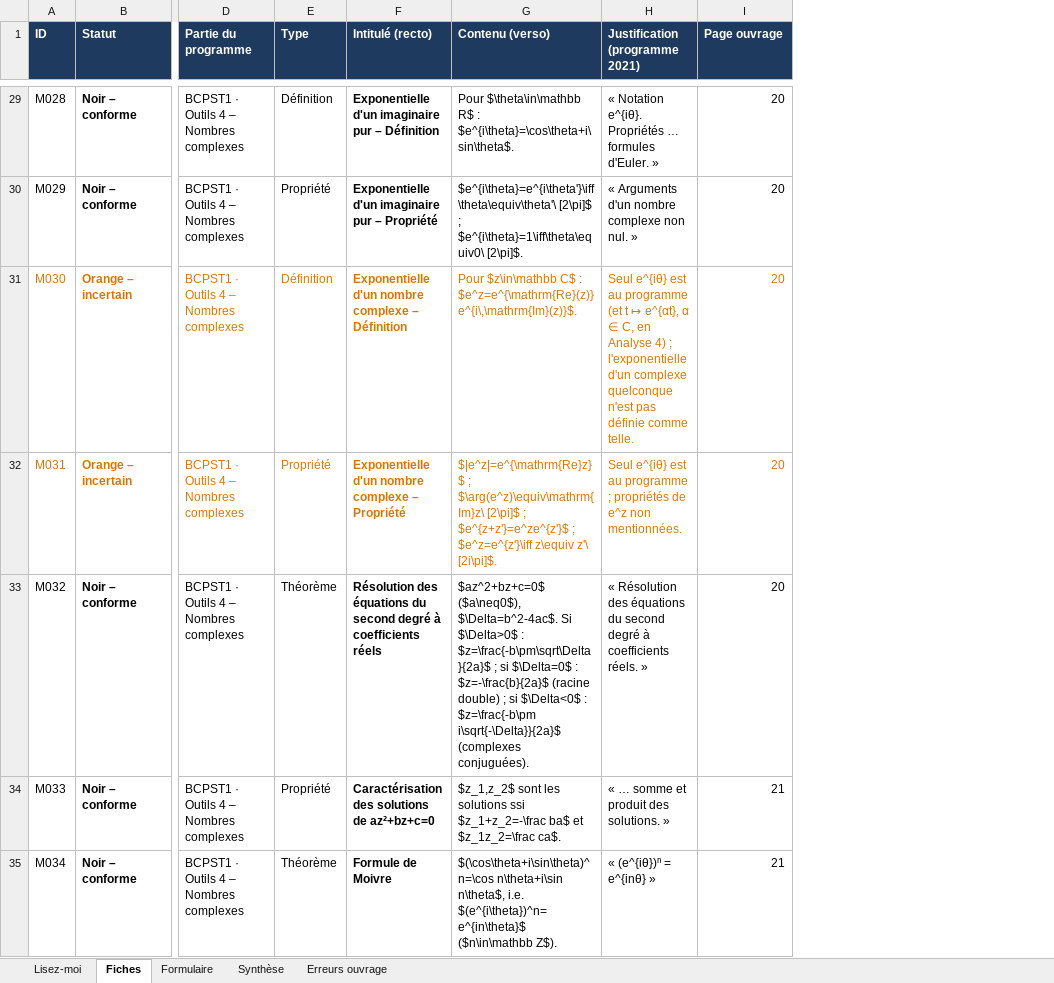
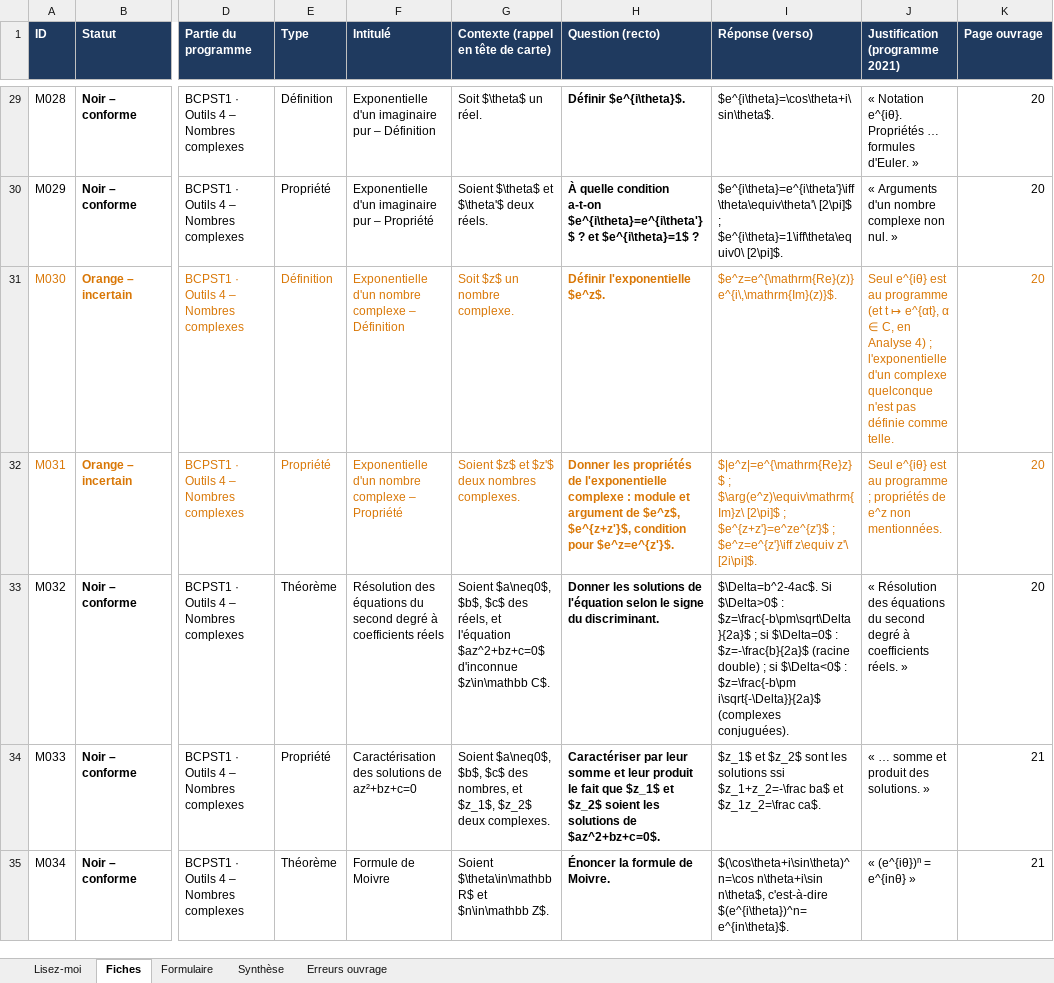
Before and after one commit to svtbordi/flashcards-formules, an Excel workbook: source/fiches_maths.xlsx, sheet Fiches, drawn as a sheet; only a part is shown, gaps mark what is left out; values as stored, in another font and other column widths than the file's, no borders; addresses are those after the commit; the diff covers the shown part only; the diff names each change by its address in the sheet, - before the commit and + after, or states it on an @@ line.

```diff
--- a/source/fiches_maths.xlsx (sheet Fiches)
+++ b/source/fiches_maths.xlsx (sheet Fiches)
+column G, row 1: Contexte (rappel en tête de carte); rows 29-35: Soit $\theta$ un réel. | Soient $\theta$ et $\theta'$ deux réels. | Soit $z$ un nombre complexe. | Soient $z$ et $z'$ deux nombres complexes. | Soient $a\neq0$, $b$, $c$ des réels, et l'équation $az^2+bz+c=0$ d'inconnue $z\in\mathbb C$. | Soient $a\neq0$, $b$, $c$ des nombres, et $z_1$, $z_2$ deux complexes. | Soient $\theta\in\mathbb R$ et $n\in\mathbb Z$.
+column H (Question (recto)), rows 29-35: Définir $e^{i\theta}$. | À quelle condition a-t-on $e^{i\theta}=e^{i\theta'}$ ? et $e^{i\theta}=1$ ? | Définir l'exponentielle $e^z$. | Donner les propriétés de l'exponentielle complexe : module et argument de $e^z$, $e^{z+z'}$, condition pour $e^z=e^{z'}$. | Donner les solutions de l'équation selon le signe du discriminant. | Caractériser par leur somme et leur produit le fait que $z_1$ et $z_2$ soient les solutions de $az^2+bz+c=0$. | Énoncer la formule de Moivre.
-F1: Intitulé (recto)
+F1: Intitulé
-I1: Contenu (verso)
+I1: Réponse (verso)
-F29:F35 bold: on
+F29:F35 bold: off
-I29 (Réponse (verso)): Pour $\theta\in\mathbb R$ : $e^{i\theta}=\cos\theta+i\sin\theta$.
+I29 (Réponse (verso)): $e^{i\theta}=\cos\theta+i\sin\theta$.
-I31 (Réponse (verso)): Pour $z\in\mathbb C$ : $e^z=e^{\mathrm{Re}(z)}e^{i\,\mathrm{Im}(z)}$.
+I31 (Réponse (verso)): $e^z=e^{\mathrm{Re}(z)}e^{i\,\mathrm{Im}(z)}$.
-I33 (Réponse (verso)): $az^2+bz+c=0$ ($a\neq0$), $\Delta=b^2-4ac$. Si…
+I33 (Réponse (verso)): $\Delta=b^2-4ac$. Si…
-I34 (Réponse (verso)): $z_1,z_2$ sont les…
+I34 (Réponse (verso)): $z_1$ et $z_2$ sont les…
-I35 (Réponse (verso)): …n\theta+i\sin n\theta$, i.e. $(e^{i\theta})^n=e^{in\theta}$ ($n\in\mathbb Z$).
+I35 (Réponse (verso)): …n\theta+i\sin n\theta$, c'est-à-dire $(e^{i\theta})^n=e^{in\theta}$.
```
Also changed, not shown: 103 edited cells and cell formats elsewhere in this sheet, sheet Formulaire, sheet Lisez-moi, sheet Synthèse, 5 other files.
